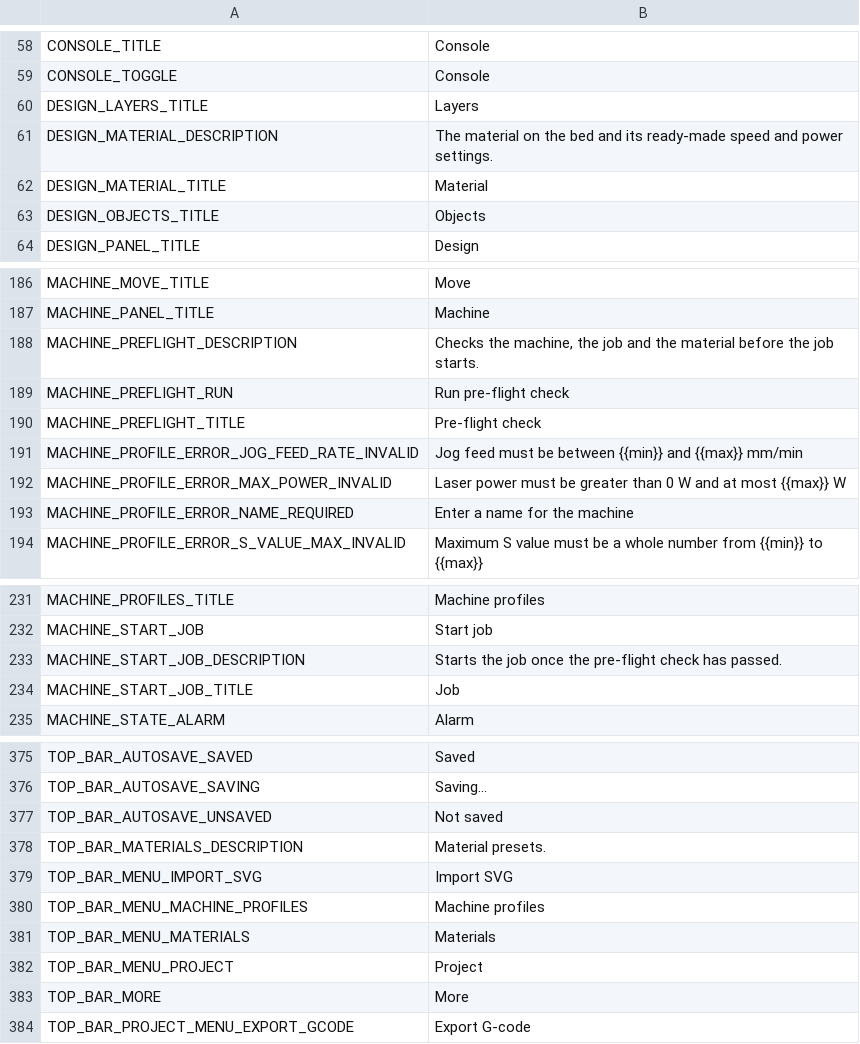
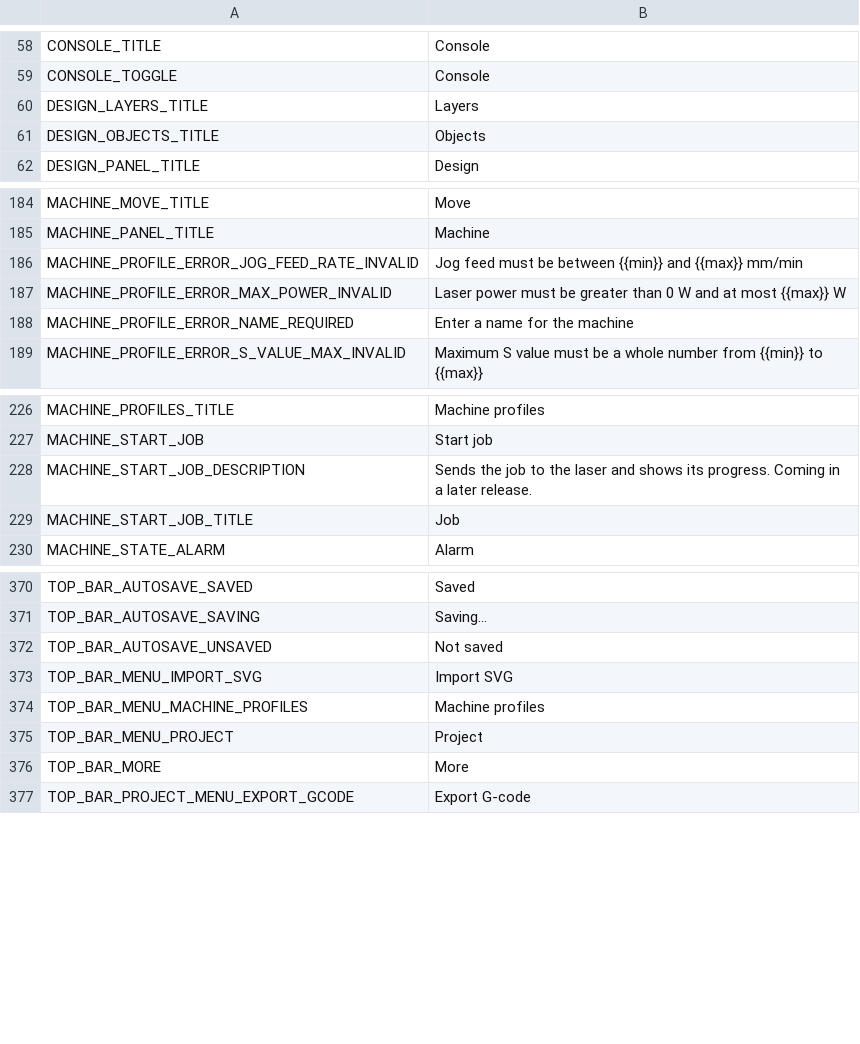
Before and after one commit to Korialstrazh/webgrbl, a CSV file: tools/localization/default.csv, drawn as a sheet; only a part is shown, gaps mark what is left out.

```diff
--- a/tools/localization/default.csv
+++ b/tools/localization/default.csv
@@ -60,4 +60,2 @@ CONSOLE_TOGGLE;Console
 DESIGN_LAYERS_TITLE;Layers
-DESIGN_MATERIAL_DESCRIPTION;The material on the bed and its ready-made speed and power settings.
-DESIGN_MATERIAL_TITLE;Material
 DESIGN_OBJECTS_TITLE;Objects
@@ -187,5 +185,2 @@ MACHINE_MOVE_TITLE;Move
 MACHINE_PANEL_TITLE;Machine
-MACHINE_PREFLIGHT_DESCRIPTION;Checks the machine, the job and the material before the job starts.
-MACHINE_PREFLIGHT_RUN;Run pre-flight check
-MACHINE_PREFLIGHT_TITLE;Pre-flight check
 MACHINE_PROFILE_ERROR_JOG_FEED_RATE_INVALID;Jog feed must be between {{min}} and {{max}} mm/min
@@ -232,3 +227,3 @@ MACHINE_PROFILES_TITLE;Machine profiles
 MACHINE_START_JOB;Start job
-MACHINE_START_JOB_DESCRIPTION;Starts the job once the pre-flight check has passed.
+MACHINE_START_JOB_DESCRIPTION;Sends the job to the laser and shows its progress. Coming in a later release.
 MACHINE_START_JOB_TITLE;Job
@@ -377,6 +372,4 @@ TOP_BAR_AUTOSAVE_SAVING;Saving…
 TOP_BAR_AUTOSAVE_UNSAVED;Not saved
-TOP_BAR_MATERIALS_DESCRIPTION;Material presets.
 TOP_BAR_MENU_IMPORT_SVG;Import SVG
 TOP_BAR_MENU_MACHINE_PROFILES;Machine profiles
-TOP_BAR_MENU_MATERIALS;Materials
 TOP_BAR_MENU_PROJECT;Project
```
Also changed, not shown: 13 other files.
